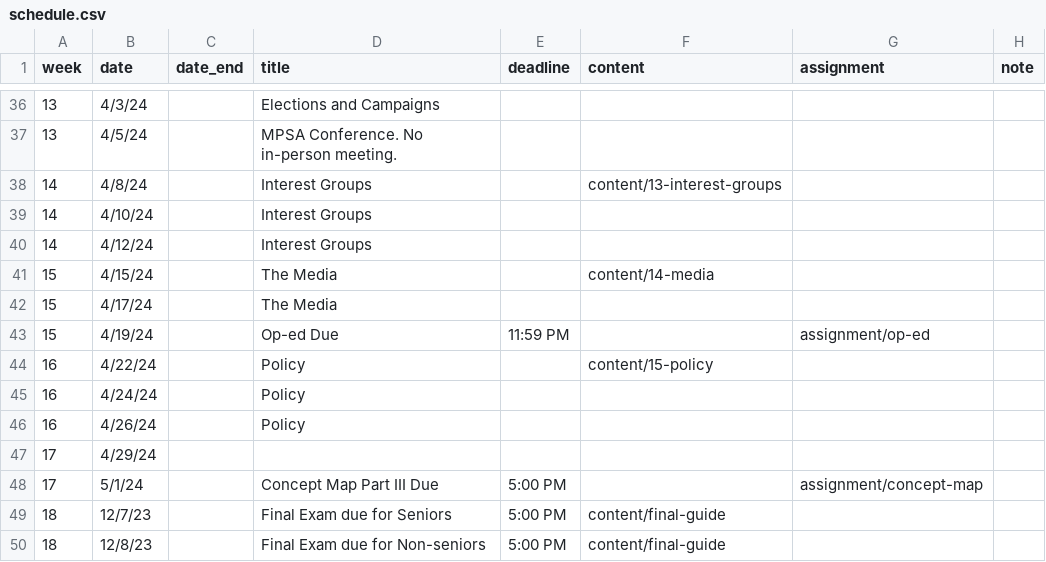
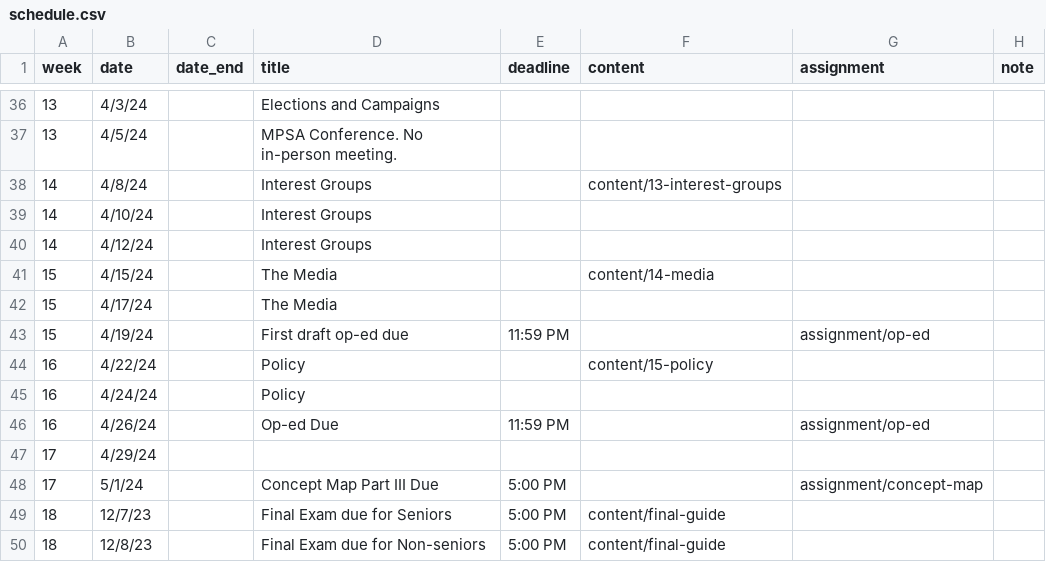
Before and after one commit to equezadallanes/pol102-spring24, a CSV file: data/schedule.csv, drawn as a sheet; only a part is shown, gaps mark what is left out.

```diff
--- a/data/schedule.csv
+++ b/data/schedule.csv
@@ -42,6 +42,6 @@ week,date,date_end,title,deadline,content,assignment,note
 15,4/17/24,,The Media,,,,
-15,4/19/24,,Op-ed Due,11:59 PM,,assignment/op-ed,
+15,4/19/24,,First draft op-ed due,11:59 PM,,assignment/op-ed,
 16,4/22/24,,Policy,,content/15-policy,,
 16,4/24/24,,Policy,,,,
-16,4/26/24,,Policy,,,,
+16,4/26/24,,Op-ed Due,11:59 PM,,assignment/op-ed,
 17,4/29/24,,,,,,
```
Also changed, not shown: 12 other files.
